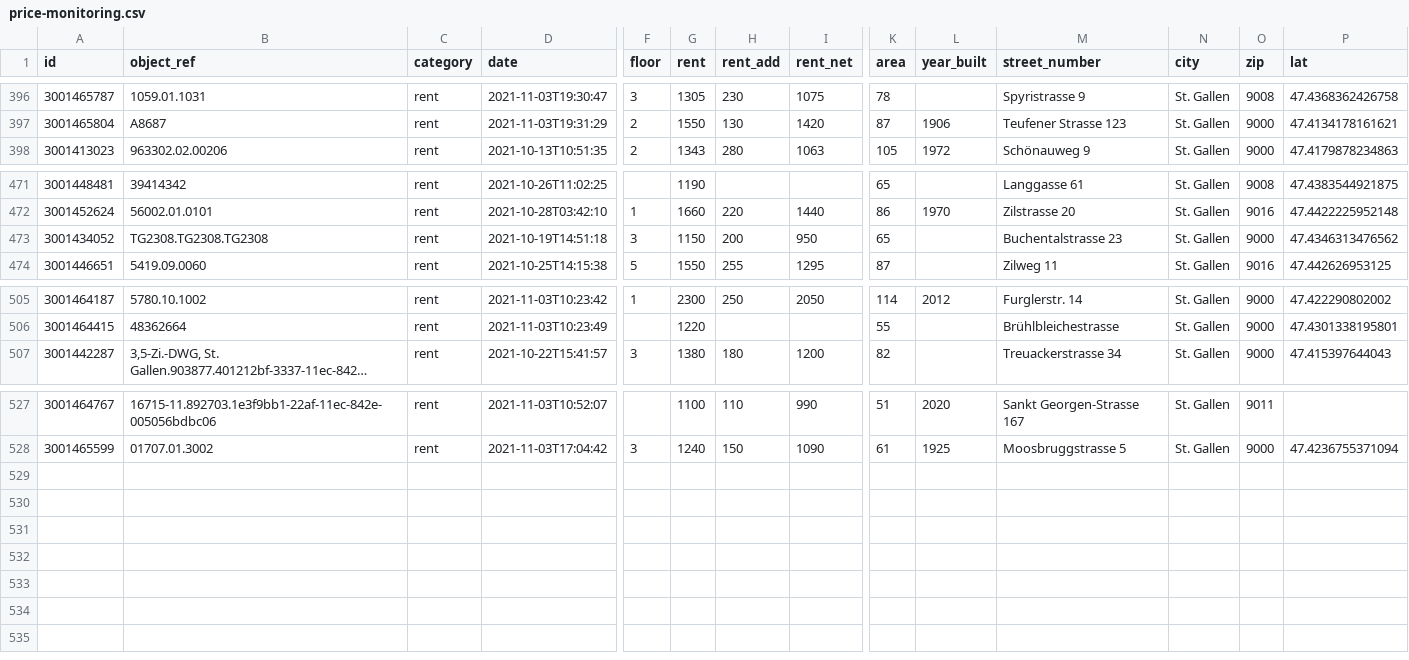
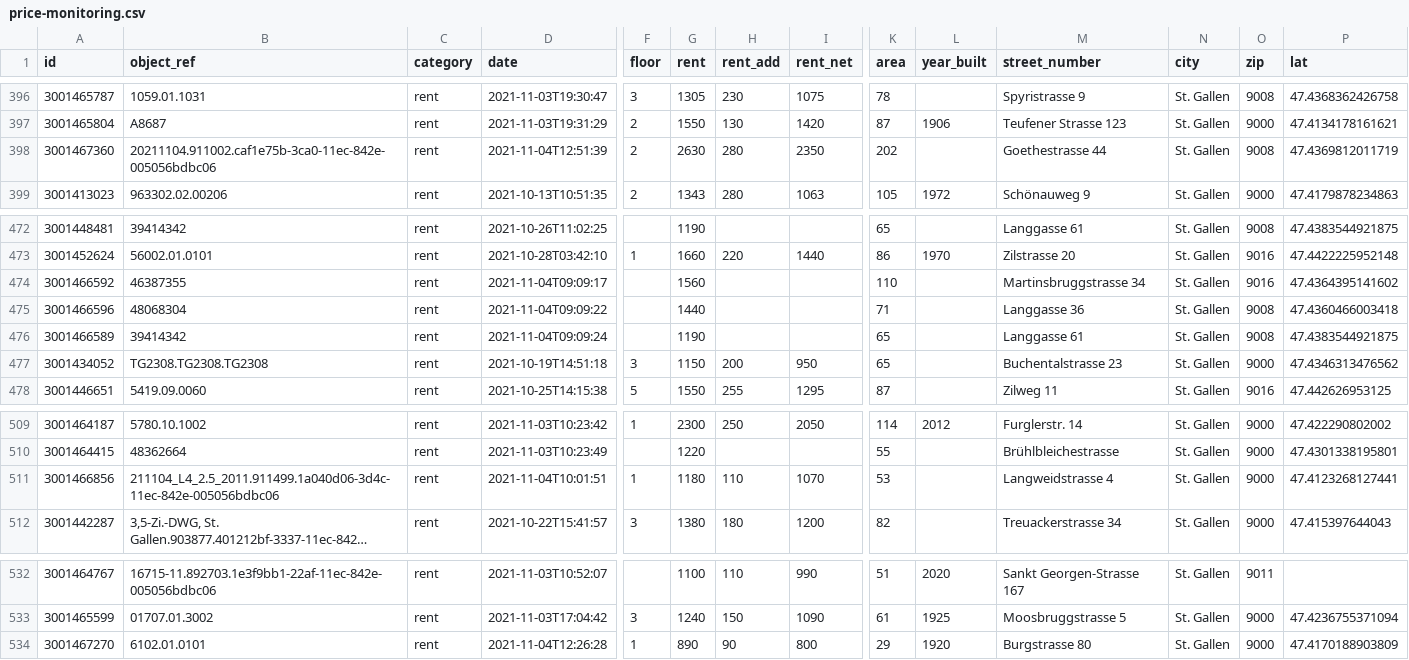
Before and after one commit to cividi/st-gallen-urban-indicators, a CSV file: data/price-monitoring/price-monitoring.csv, drawn as a sheet; only a part is shown, gaps mark what is left out; long unchanged cells end in …; rows hold the shown columns only; the diff names each change by its address in the sheet, - before the commit and + after, or states it on an @@ line.

```diff
--- a/data/price-monitoring/price-monitoring.csv
+++ b/data/price-monitoring/price-monitoring.csv
+row 398: 3001467360 | 20211104.911002.caf1e75b-3ca0-11ec-842e-005056bdbc06 | rent | 2021-11-04T12:51:39 | 2 | 2630 | 280 | 2350 | 202 |  | Goethestrasse 44 | St. Gallen | 9008 | 47.4369812011719
+row 474: 3001466592 | 46387355 | rent | 2021-11-04T09:09:17 |  | 1560 |  |  | 110 |  | Martinsbruggstrasse 34 | St. Gallen | 9016 | 47.4364395141602
+row 475: 3001466596 | 48068304 | rent | 2021-11-04T09:09:22 |  | 1440 |  |  | 71 |  | Langgasse 36 | St. Gallen | 9008 | 47.4360466003418
+row 476: 3001466589 | 39414342 | rent | 2021-11-04T09:09:24 |  | 1190 |  |  | 65 |  | Langgasse 61 | St. Gallen | 9008 | 47.4383544921875
+row 511: 3001466856 | 211104_L4_2.5_2011.911499.1a040d06-3d4c-11ec-842e-005056bdbc06 | rent | 2021-11-04T10:01:51 | 1 | 1180 | 110 | 1070 | 53 |  | Langweidstrasse 4 | St. Gallen | 9000 | 47.4123268127441
+row 534: 3001467270 | 6102.01.0101 | rent | 2021-11-04T12:26:28 | 1 | 890 | 90 | 800 | 29 | 1920 | Burgstrasse 80 | St. Gallen | 9000 | 47.4170188903809
```
Also changed, not shown: data/price-monitoring/price-monitoring-extended.csv, 6 other files.
